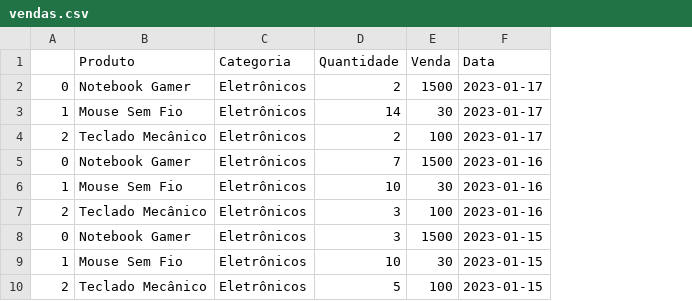
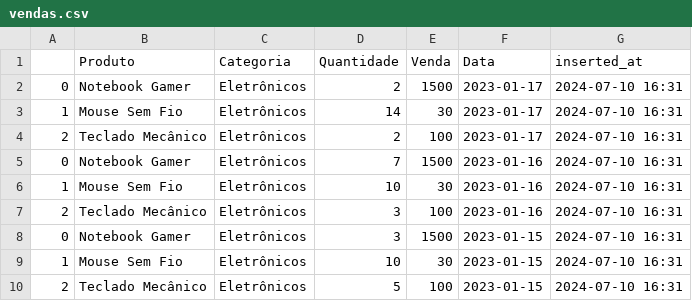
Before and after one commit to mourayago/bootcamp-python, a CSV file: aula_6-10/aula_08/vendas.csv, drawn as a sheet; the diff names each change by its address in the sheet, - before the commit and + after, or states it on an @@ line.

Commit message:
Adiiconando o Desafio da aula 08 sem a parte de Log

```diff
--- a/aula_6-10/aula_08/vendas.csv
+++ b/aula_6-10/aula_08/vendas.csv
+column G (inserted_at), rows 2-10: all 2024-07-10 16:31
```
Also changed, not shown: 4 other files.
